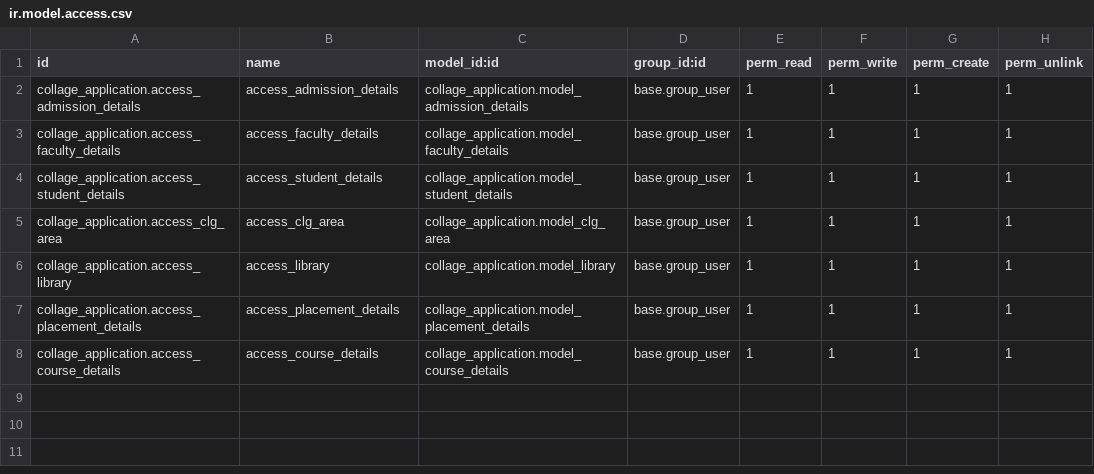
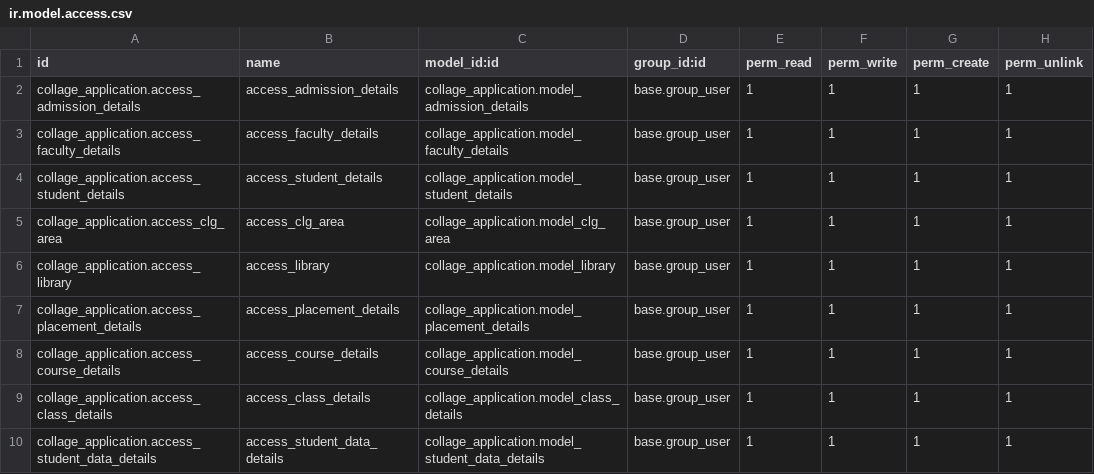
Before and after one commit to bizzappdevtitans/aayushi_panchal, a CSV file: collage_application/security/ir.model.access.csv, drawn as a sheet; the diff names each change by its address in the sheet, - before the commit and + after, or states it on an @@ line.

```diff
--- a/collage_application/security/ir.model.access.csv
+++ b/collage_application/security/ir.model.access.csv
+row 9: collage_application.access_class_details | access_class_details | collage_application.model_class_details | base.group_user | 1 | 1 | 1 | 1
+row 10: collage_application.access_student_data_details | access_student_data_details | collage_application.model_student_data_details | base.group_user | 1 | 1 | 1 | 1
```
Also changed, not shown: 15 other files.
